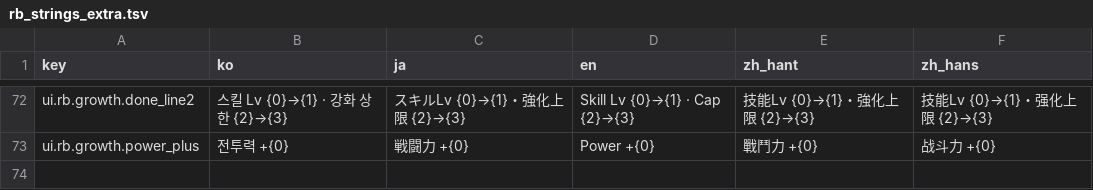
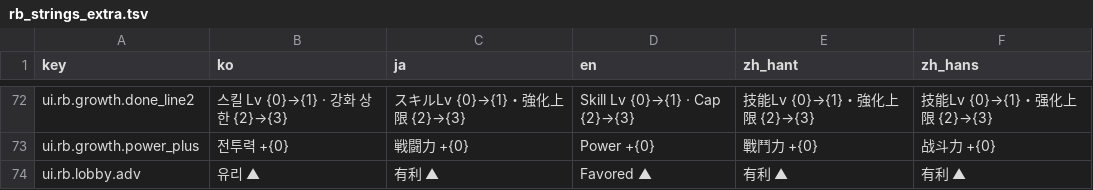
Before and after one commit to inpiawon-ui/AvengingSprit, a TSV file: Projects/AVSR/Localization/rb_strings_extra.tsv, drawn as a sheet; only a part is shown, gaps mark what is left out; the diff names each change by its address in the sheet, - before the commit and + after, or states it on an @@ line.

```diff
--- a/Projects/AVSR/Localization/rb_strings_extra.tsv
+++ b/Projects/AVSR/Localization/rb_strings_extra.tsv
+row 74: ui.rb.lobby.adv | 유리 ▲ | 有利 ▲ | Favored ▲ | 有利 ▲ | 有利 ▲
```
Also changed, not shown: Projects/AVSR/Localization/AVSR_Strings.tsv, 19 other files.
